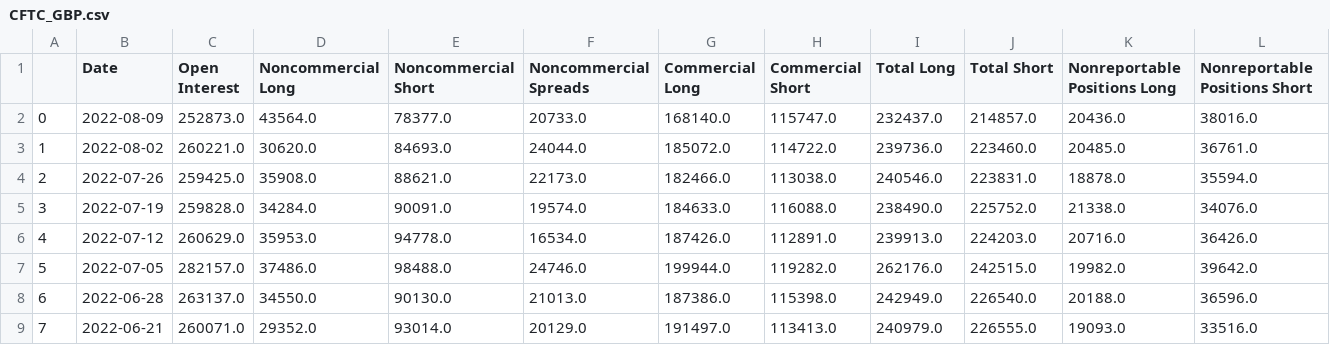
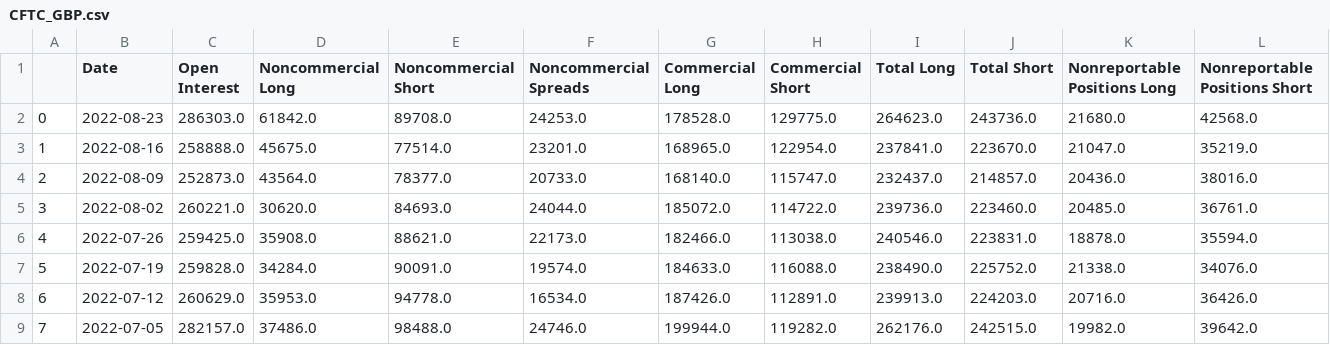
Before and after one commit to cozyflexing/dash-course, a CSV file: data/CFTC_GBP.csv, drawn as a sheet; only a part is shown; the shorter side is filled out with more unchanged rows; addresses are those after the commit; rows hold the shown columns only; the diff names each change by its address in the sheet, - before the commit and + after, or states it on an @@ line.

```diff
--- a/data/CFTC_GBP.csv
+++ b/data/CFTC_GBP.csv
+row 2: 0 | 2022-08-23 | 286303.0 | 61842.0 | 89708.0 | 24253.0 | 178528.0 | 129775.0 | 264623.0 | 243736.0 | 21680.0 | 42568.0
+row 3: 1 | 2022-08-16 | 258888.0 | 45675.0 | 77514.0 | 23201.0 | 168965.0 | 122954.0 | 237841.0 | 223670.0 | 21047.0 | 35219.0
@@ column A renumbered from row 4 down @@
```
Also changed, not shown: data/CFTC_EURO.csv, data/CFTC_GOLD.csv, 13 other files.
